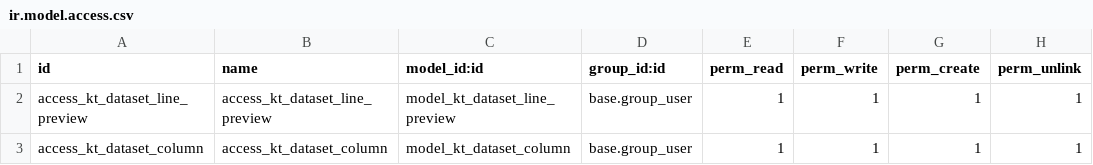
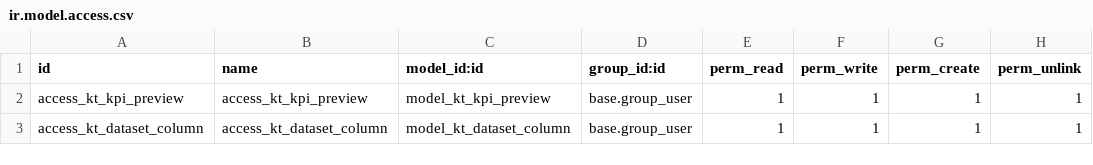
Before and after one commit to akretion/kpiten, a CSV file: kpiten_preview/security/ir.model.access.csv, drawn as a sheet.

```diff
--- a/kpiten_preview/security/ir.model.access.csv
+++ b/kpiten_preview/security/ir.model.access.csv
@@ -1,3 +1,3 @@
 id,name,model_id:id,group_id:id,perm_read,perm_write,perm_create,perm_unlink
-access_kt_dataset_line_preview,access_kt_dataset_line_preview,model_kt_dataset_line_preview,base.group_user,1,1,1,1
+access_kt_kpi_preview,access_kt_kpi_preview,model_kt_kpi_preview,base.group_user,1,1,1,1
 access_kt_dataset_column,access_kt_dataset_column,model_kt_dataset_column,base.group_user,1,1,1,1
```
Also changed, not shown: kpiten/security/ir.model.access.csv, 19 other files.
